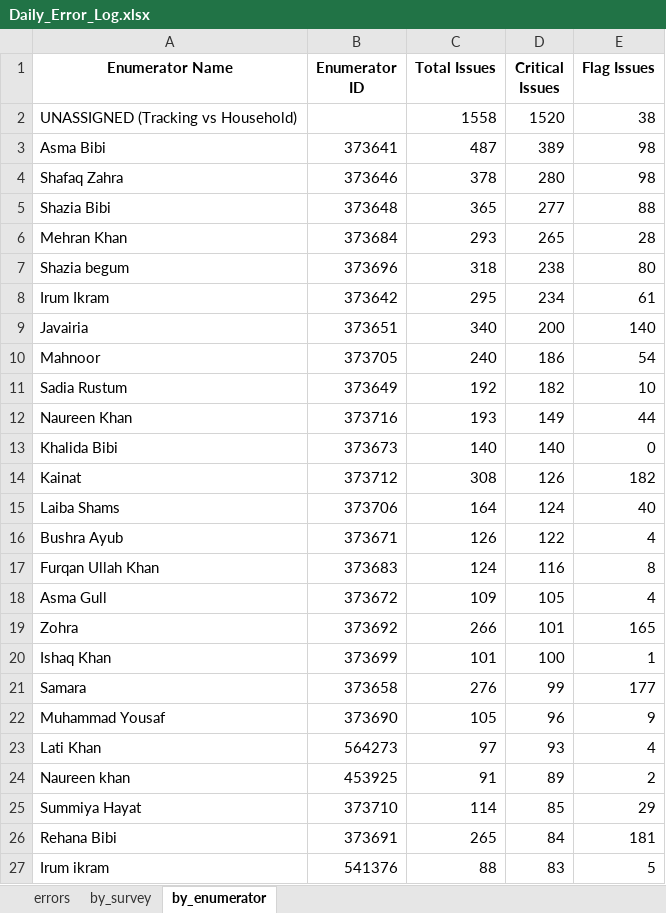
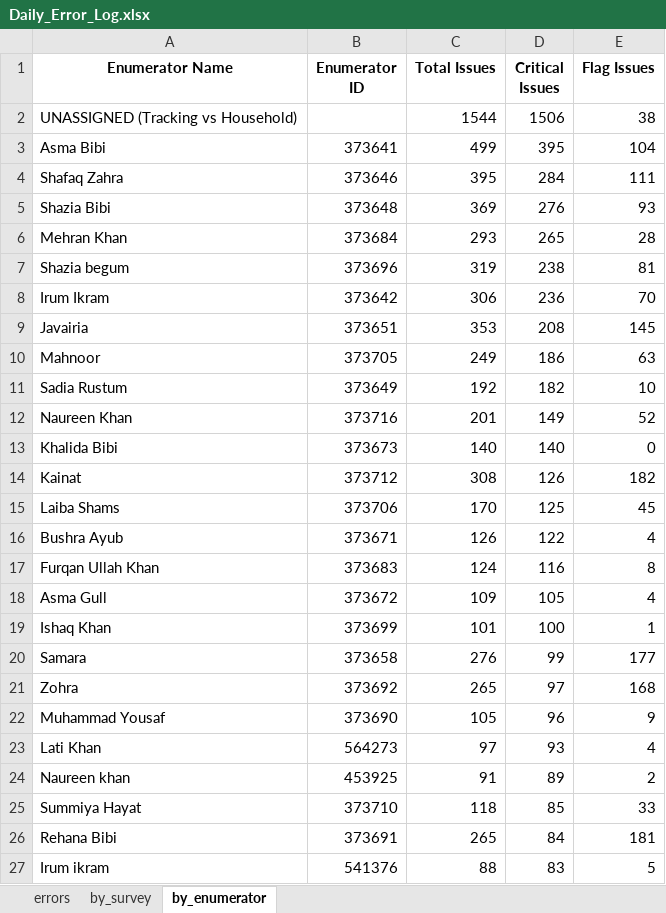
Before and after one commit to malkiaman-dev/KP_RAP_M_-_E_Dashboard, an Excel workbook: Error_log/Daily_Error_Log.xlsx, sheet by_enumerator, drawn as a sheet; only a part is shown; values as stored, in another font and other column widths than the file's, no borders; removed rows and columns are numbered as before the commit, all else as after; the diff covers the shown part only; the diff names each change by its address in the sheet, - before the commit and + after, or states it on an @@ line.

```diff
--- a/Error_log/Daily_Error_Log.xlsx (sheet by_enumerator)
+++ b/Error_log/Daily_Error_Log.xlsx (sheet by_enumerator)
-C2 (Total Issues): 1558
+C2 (Total Issues): 1544
-D2 (Critical Issues): 1520
+D2 (Critical Issues): 1506
-C3 (Total Issues): 487
+C3 (Total Issues): 499
-D3 (Critical Issues): 389
+D3 (Critical Issues): 395
-E3 (Flag Issues): 98
+E3 (Flag Issues): 104
-C4 (Total Issues): 378
+C4 (Total Issues): 395
-D4 (Critical Issues): 280
+D4 (Critical Issues): 284
-E4 (Flag Issues): 98
+E4 (Flag Issues): 111
-C5 (Total Issues): 365
+C5 (Total Issues): 369
-D5 (Critical Issues): 277
+D5 (Critical Issues): 276
-E5 (Flag Issues): 88
+E5 (Flag Issues): 93
-C7 (Total Issues): 318
+C7 (Total Issues): 319
-E7 (Flag Issues): 80
+E7 (Flag Issues): 81
-C8 (Total Issues): 295
+C8 (Total Issues): 306
-D8 (Critical Issues): 234
+D8 (Critical Issues): 236
-E8 (Flag Issues): 61
+E8 (Flag Issues): 70
-C9 (Total Issues): 340
+C9 (Total Issues): 353
-D9 (Critical Issues): 200
+D9 (Critical Issues): 208
-E9 (Flag Issues): 140
+E9 (Flag Issues): 145
-C10 (Total Issues): 240
+C10 (Total Issues): 249
-E10 (Flag Issues): 54
+E10 (Flag Issues): 63
-C12 (Total Issues): 193
+C12 (Total Issues): 201
-E12 (Flag Issues): 44
+E12 (Flag Issues): 52
-C15 (Total Issues): 164
+C15 (Total Issues): 170
-D15 (Critical Issues): 124
+D15 (Critical Issues): 125
-E15 (Flag Issues): 40
+E15 (Flag Issues): 45
-row 19: Zohra | 373692 | 266 | 101 | 165
+row 21: Zohra | 373692 | 265 | 97 | 168
-C25 (Total Issues): 114
+C25 (Total Issues): 118
-E25 (Flag Issues): 29
+E25 (Flag Issues): 33
```
Also changed, not shown: 1 added row, 1 removed row and 2 edited cells elsewhere in this sheet, sheet errors, sheet by_survey, Error_log/Enumerator_Performance.xlsx, Error_log/Weekly_QA_Summary.xlsx, 2 other files.
